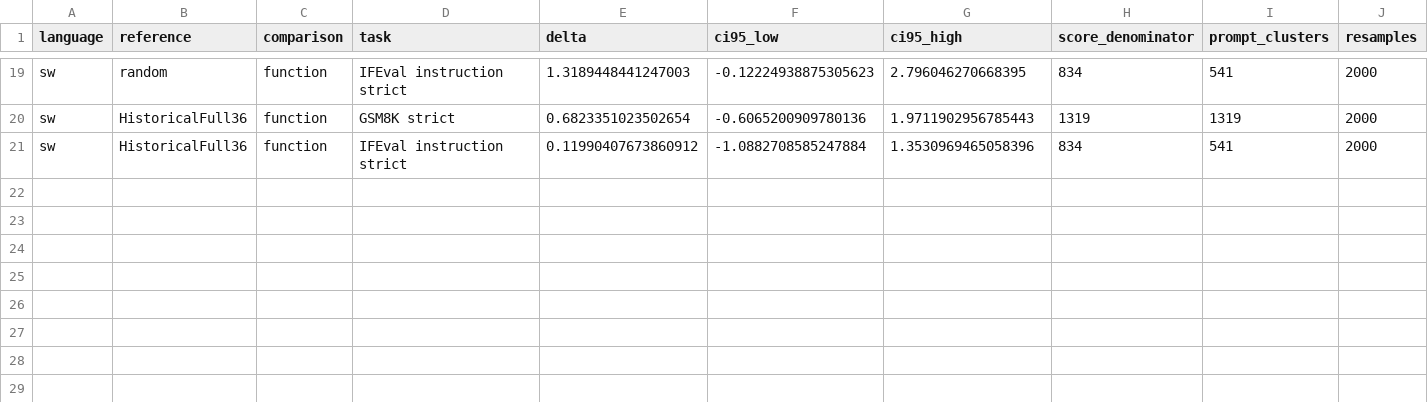
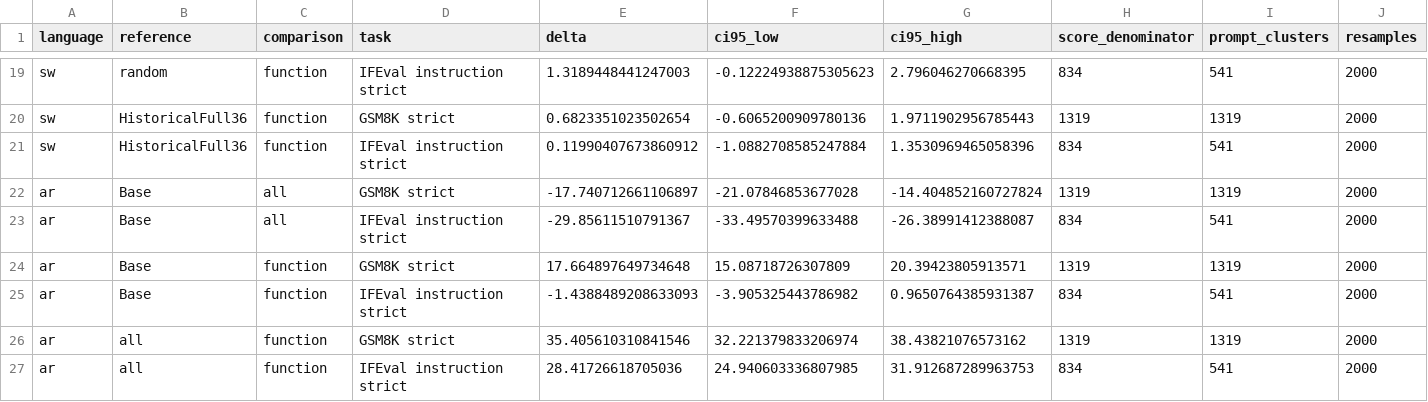
Before and after one commit to lxy308297917-cloud/Multilingual-CL-10.31, a CSV file: research/function_aware_formal_20261109/auxiliary_paired_changes.csv, drawn as a sheet; only a part is shown, gaps mark what is left out; the diff names each change by its address in the sheet, - before the commit and + after, or states it on an @@ line.

```diff
--- a/research/function_aware_formal_20261109/auxiliary_paired_changes.csv
+++ b/research/function_aware_formal_20261109/auxiliary_paired_changes.csv
+row 22: ar | Base | all | GSM8K strict | -17.740712661106897 | -21.07846853677028 | -14.404852160727824 | 1319 | 1319 | 2000
+row 23: ar | Base | all | IFEval instruction strict | -29.85611510791367 | -33.49570399633488 | -26.38991412388087 | 834 | 541 | 2000
+row 24: ar | Base | function | GSM8K strict | 17.664897649734648 | 15.08718726307809 | 20.39423805913571 | 1319 | 1319 | 2000
+row 25: ar | Base | function | IFEval instruction strict | -1.4388489208633093 | -3.905325443786982 | 0.9650764385931387 | 834 | 541 | 2000
+row 26: ar | all | function | GSM8K strict | 35.405610310841546 | 32.221379833206974 | 38.43821076573162 | 1319 | 1319 | 2000
+row 27: ar | all | function | IFEval instruction strict | 28.41726618705036 | 24.940603336807985 | 31.912687289963753 | 834 | 541 | 2000
```
Also changed, not shown: research/benchmark_5plus5_20261109/base_deltas.csv, research/function_aware_formal_20261109/audited_scores.csv, 38 other files.
